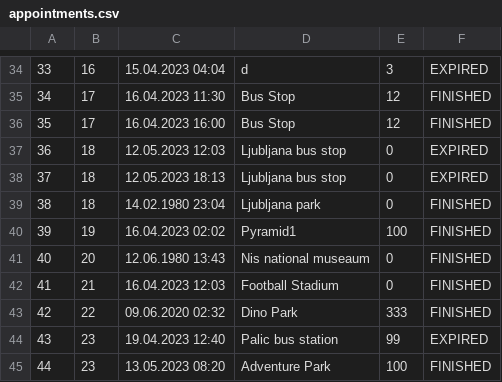
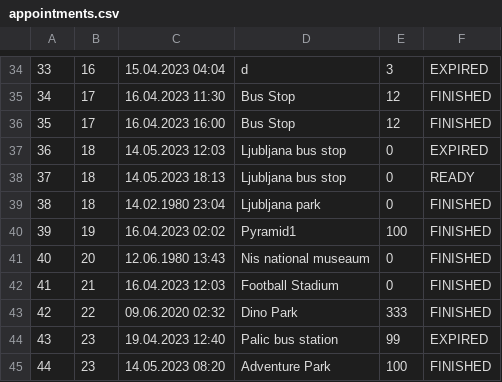
Before and after one commit to KornelijeKiso/DreamTeam, a CSV file: ProjectTourism/ProjectTourism/References/appointments.csv, drawn as a sheet; only a part is shown, gaps mark what is left out.

```diff
--- a/ProjectTourism/ProjectTourism/References/appointments.csv
+++ b/ProjectTourism/ProjectTourism/References/appointments.csv
@@ -36,4 +36,4 @@
 35|17|16.04.2023 16:00|Bus Stop|12|FINISHED
-36|18|12.05.2023 12:03|Ljubljana bus stop|0|EXPIRED
-37|18|12.05.2023 18:13|Ljubljana bus stop|0|EXPIRED
+36|18|14.05.2023 12:03|Ljubljana bus stop|0|EXPIRED
+37|18|14.05.2023 18:13|Ljubljana bus stop|0|READY
 38|18|14.02.1980 23:04|Ljubljana park|0|FINISHED
@@ -44,2 +44,2 @@
 43|23|19.04.2023 12:40|Palic bus station|99|EXPIRED
-44|23|13.05.2023 08:20|Adventure Park|100|FINISHED
+44|23|14.05.2023 08:20|Adventure Park|100|FINISHED
```
Also changed, not shown: 10 other files.
